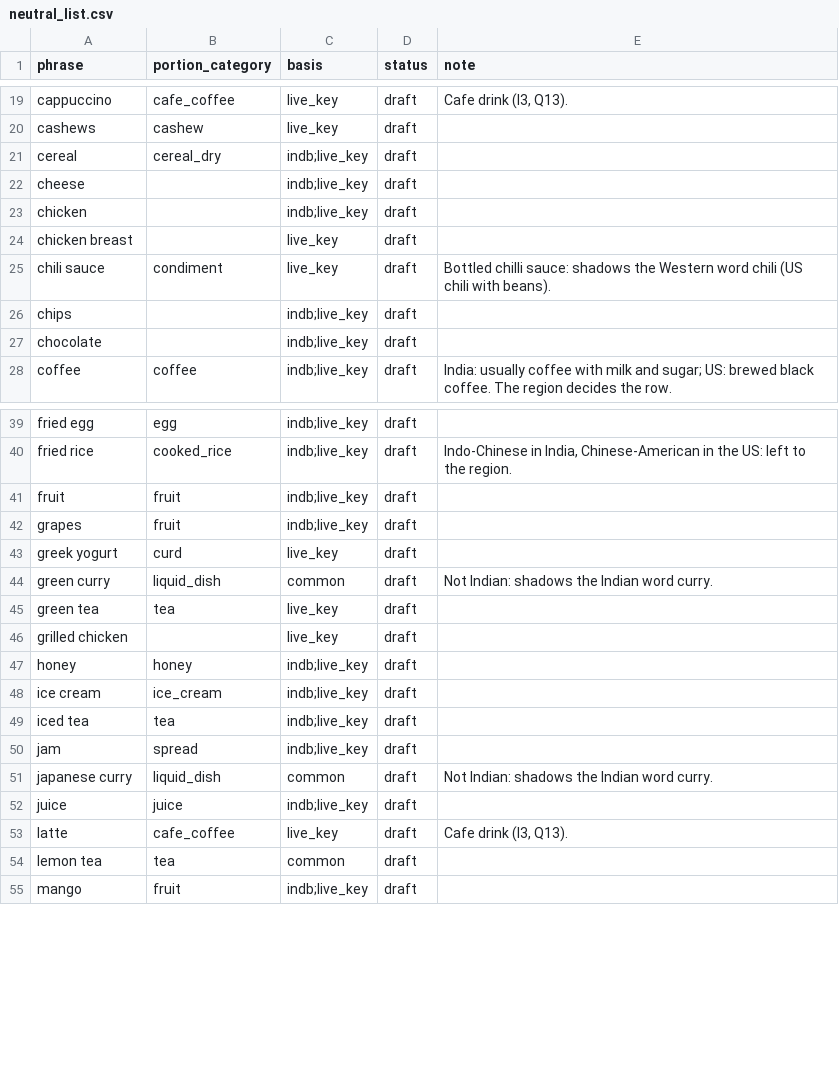
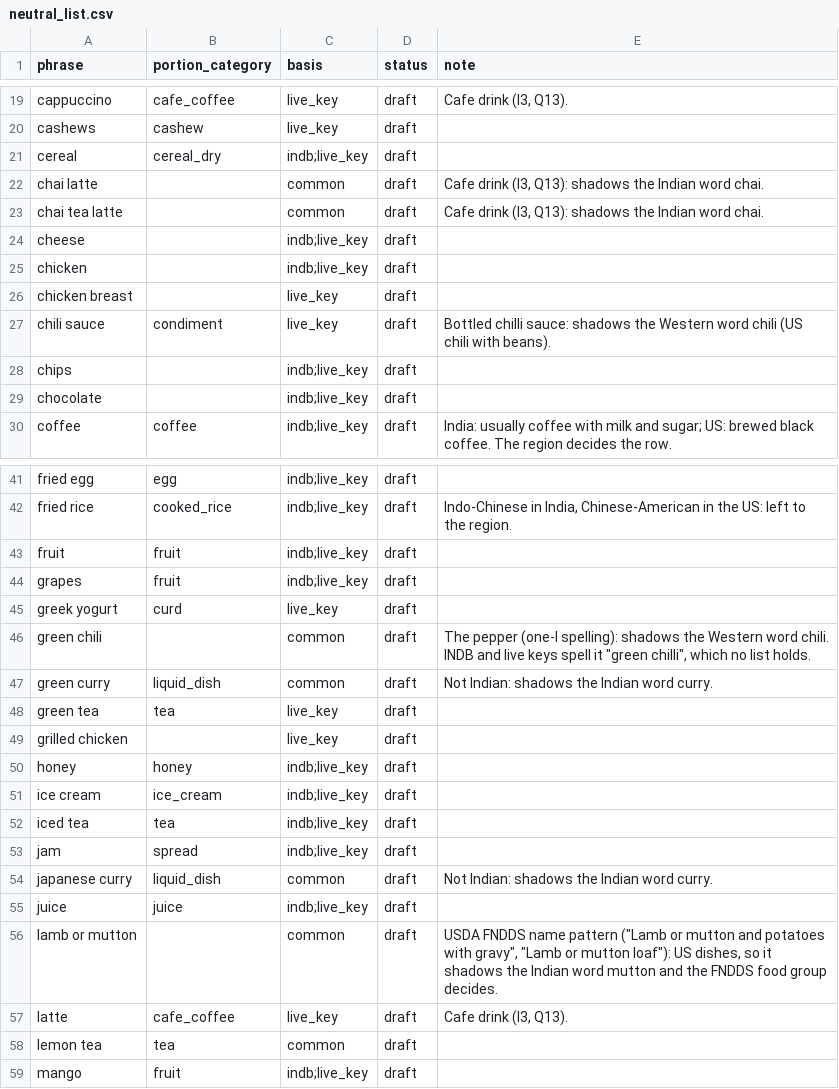
Before and after one commit to me-shivamo/STEADY, a CSV file: scripts/cuisine/data/neutral_list.csv, drawn as a sheet; only a part is shown, gaps mark what is left out; the diff names each change by its address in the sheet, - before the commit and + after, or states it on an @@ line.

```diff
--- a/scripts/cuisine/data/neutral_list.csv
+++ b/scripts/cuisine/data/neutral_list.csv
+row 22: chai latte |  | common | draft | Cafe drink (l3, Q13): shadows the Indian word chai.
+row 23: chai tea latte |  | common | draft | Cafe drink (l3, Q13): shadows the Indian word chai.
+row 46: green chili |  | common | draft | The pepper (one-l spelling): shadows the Western word chili. INDB and live keys spell it "green chilli", which no list holds.
+row 56: lamb or mutton |  | common | draft | USDA FNDDS name pattern ("Lamb or mutton and potatoes with gravy", "Lamb or mutton loaf"): US dishes, so it shadows the Indian word mutton and the FNDDS food group decides.
```
Also changed, not shown: scripts/cuisine/data/indian_vocab.csv, scripts/cuisine/data/region_keys.csv, 4 other files.
